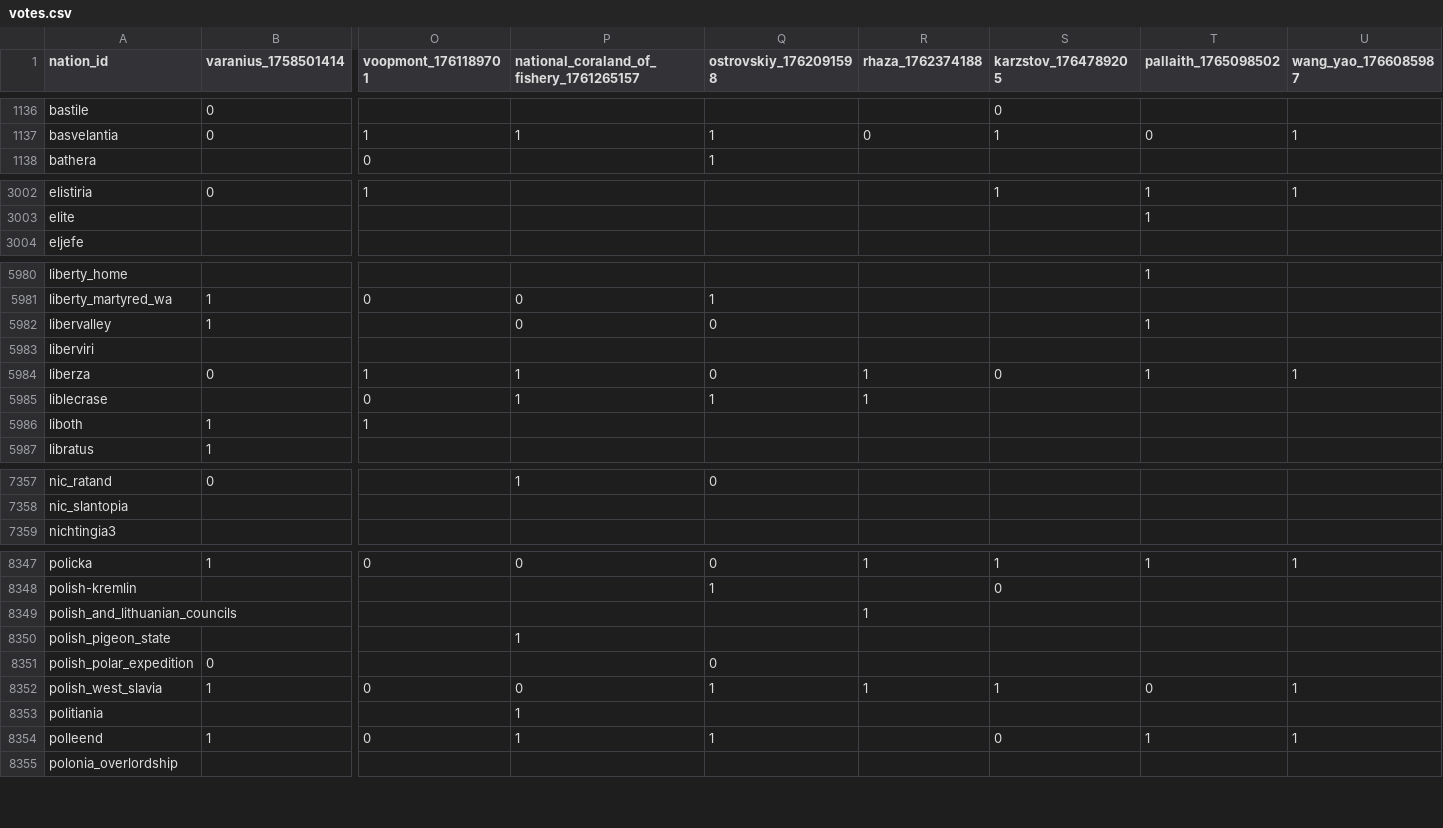
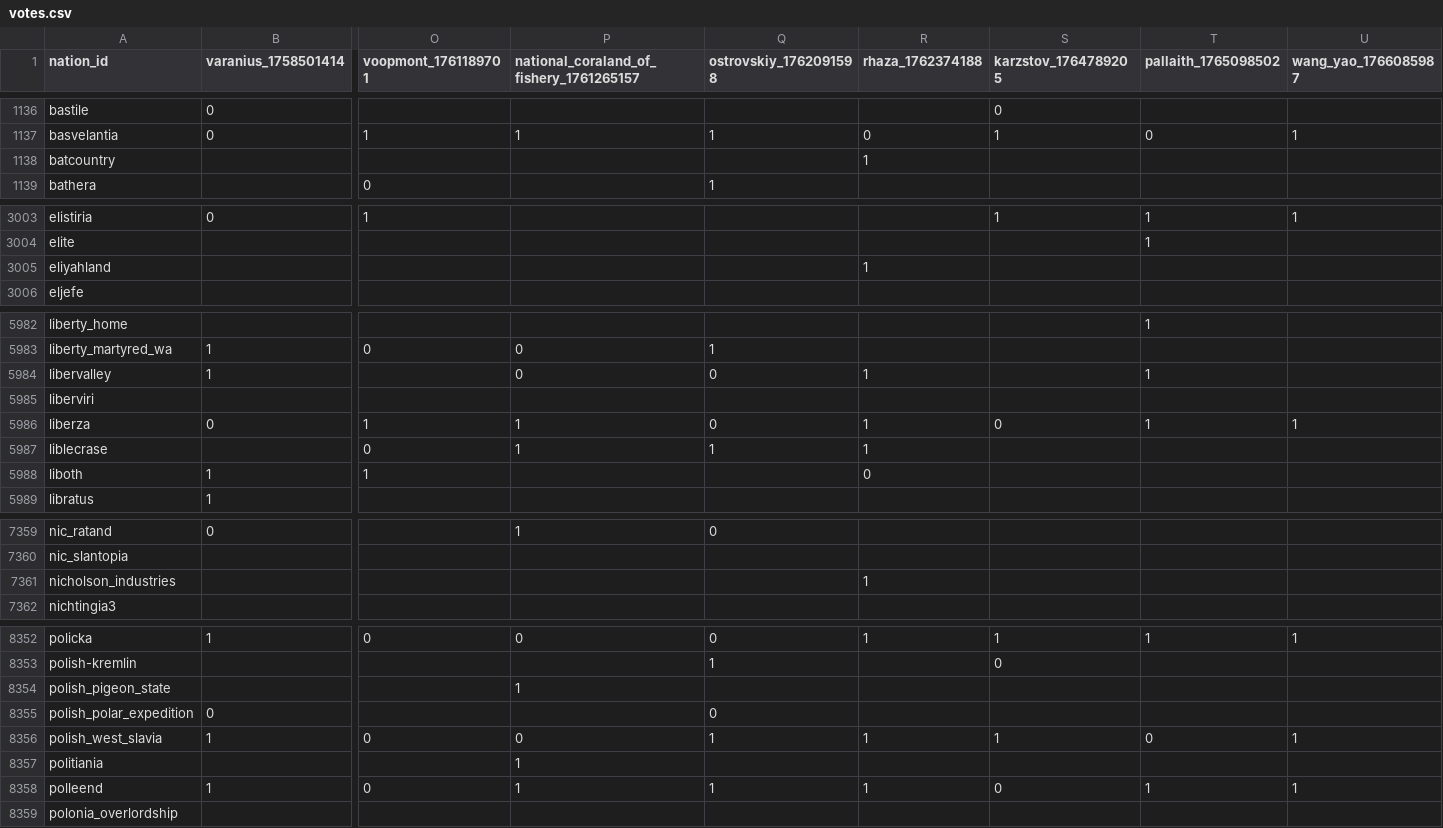
Before and after one commit to Bohaska/wa-voting-records, a CSV file: votes.csv, drawn as a sheet; only a part is shown, gaps mark what is left out; removed rows and columns are numbered as before the commit, all else as after; rows hold the shown columns only; the diff covers the shown part only; the diff names each change by its address in the sheet, - before the commit and + after, or states it on an @@ line.

Commit message:
UPDATE: Vote record CSV

```diff
--- a/votes.csv
+++ b/votes.csv
+row 1138: batcountry |  |  |  |  | 1
+row 3005: eliyahland |  |  |  |  | 1
-R5984 (rhaza_1762374188): (empty)
+R5984 (rhaza_1762374188): 1
-R5988 (rhaza_1762374188): (empty)
+R5988 (rhaza_1762374188): 0
+row 7361: nicholson_industries |  |  |  |  | 1
-row 8349: polish_and_lithuanian_councils |  |  |  |  | 1
-R8358 (rhaza_1762374188): (empty)
+R8358 (rhaza_1762374188): 1
```
Also changed, not shown: 5 added rows and 120 edited cells elsewhere in this file, 1 other file.
